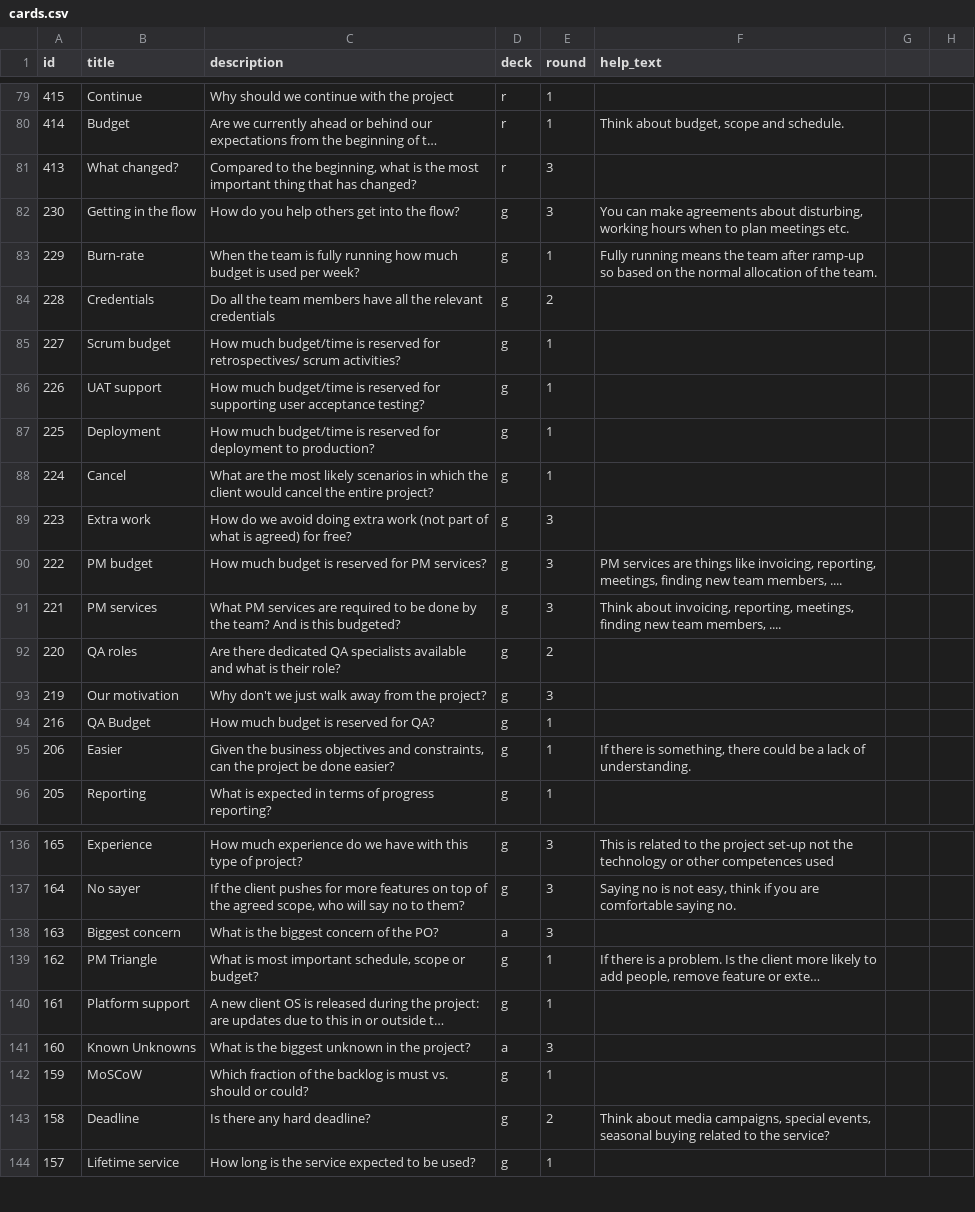
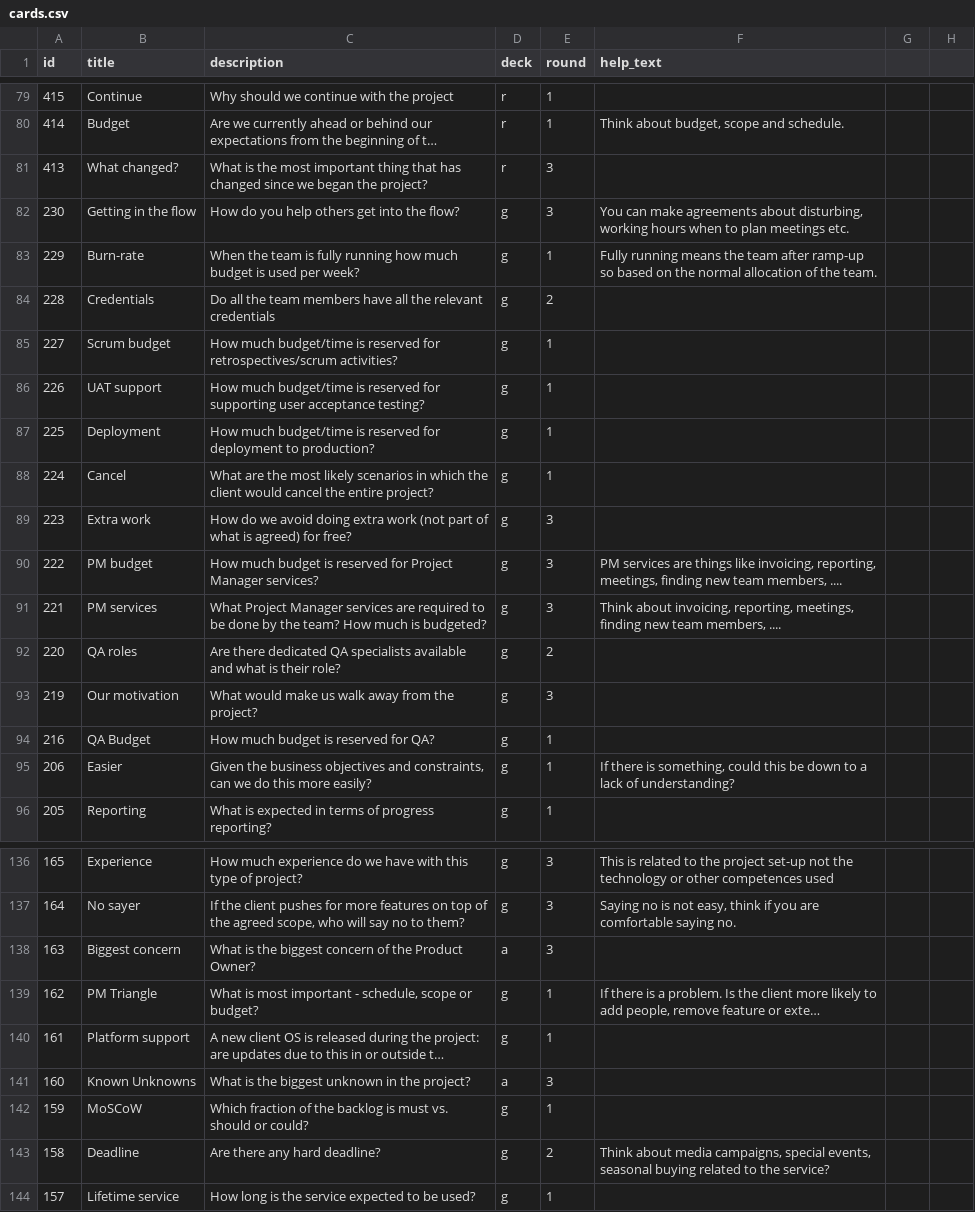
Before and after one commit to futurice/projectnavigationgame, a CSV file: src/cards.csv, drawn as a sheet; only a part is shown, gaps mark what is left out; long unchanged cells end in …; the diff covers the shown part only; the diff names each change by its address in the sheet, - before the commit and + after, or states it on an @@ line.

```diff
--- a/src/cards.csv
+++ b/src/cards.csv
-C81 (description): Compared to the beginning, what is the most important thing that has changed?
+C81 (description): What is the most important thing that has changed since we began the project?
-C85 (description): …reserved for retrospectives/ scrum activities?
+C85 (description): …reserved for retrospectives/scrum activities?
-C90 (description): …reserved for PM services?
+C90 (description): …reserved for Project Manager services?
-C91 (description): What PM services are required to be done by the team? And is this budgeted?
+C91 (description): What Project Manager services are required to be done by the team? How much is budgeted?
-C93 (description): Why don't we just walk away…
+C93 (description): What would make us walk away…
-C95 (description): …constraints, can the project be done easier?
+C95 (description): …constraints, can we do this more easily?
-F95 (help_text): …is something, there could be a lack of understanding.
+F95 (help_text): …is something, could this be down to a lack of understanding?
-C138 (description): What is the biggest concern of the PO?
+C138 (description): What is the biggest concern of the Product Owner?
-C139 (description): …most important schedule, scope…
+C139 (description): …most important - schedule, scope…
-C143 (description): Is there any hard deadline?
+C143 (description): Are there any hard deadline?
```
Also changed, not shown: 38 edited cells elsewhere in this file.
